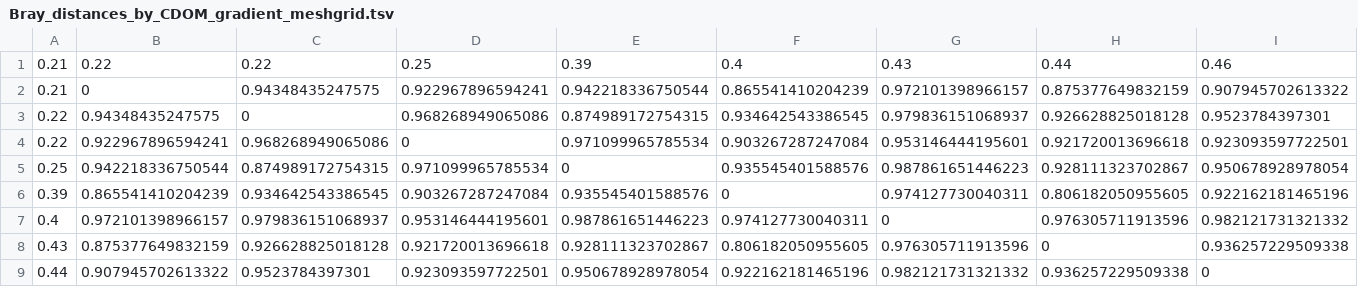
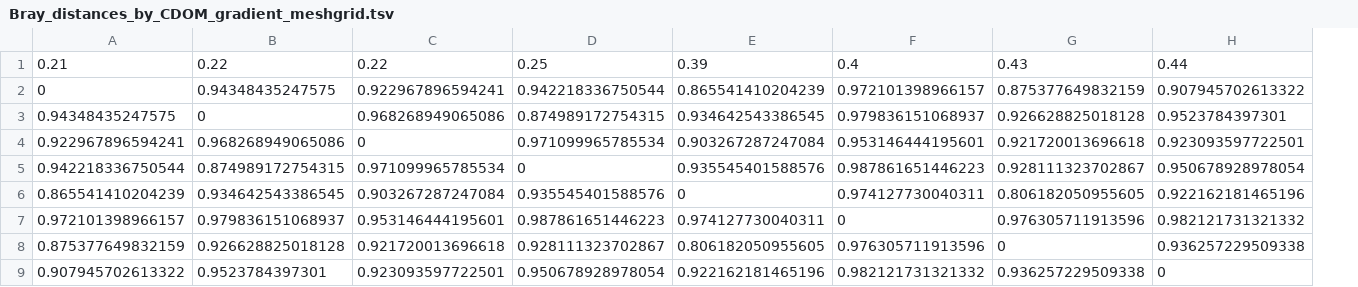
Before and after one commit to laurent0001/tsv, a TSV file: Bray_distances_by_CDOM_gradient_meshgrid.tsv, drawn as a sheet; only a part is shown; removed rows and columns are numbered as before the commit, all else as after; rows hold the shown columns only; the diff names each change by its address in the sheet, - before the commit and + after, or states it on an @@ line.

```diff
--- a/Bray_distances_by_CDOM_gradient_meshgrid.tsv
+++ b/Bray_distances_by_CDOM_gradient_meshgrid.tsv
-column A, rows 2-9: 0.21 | 0.22 | 0.22 | 0.25 | 0.39 | 0.4 | 0.43 | 0.44
-row 1: 0.21 | 0.22 | 0.22 | 0.25 | 0.39 | 0.4 | 0.43 | 0.44 | 0.46
+row 1: 0.21 | 0.22 | 0.22 | 0.25 | 0.39 | 0.4 | 0.43 | 0.44
```
Also changed, not shown: CDOM.sites.meshgrid.tsv.
